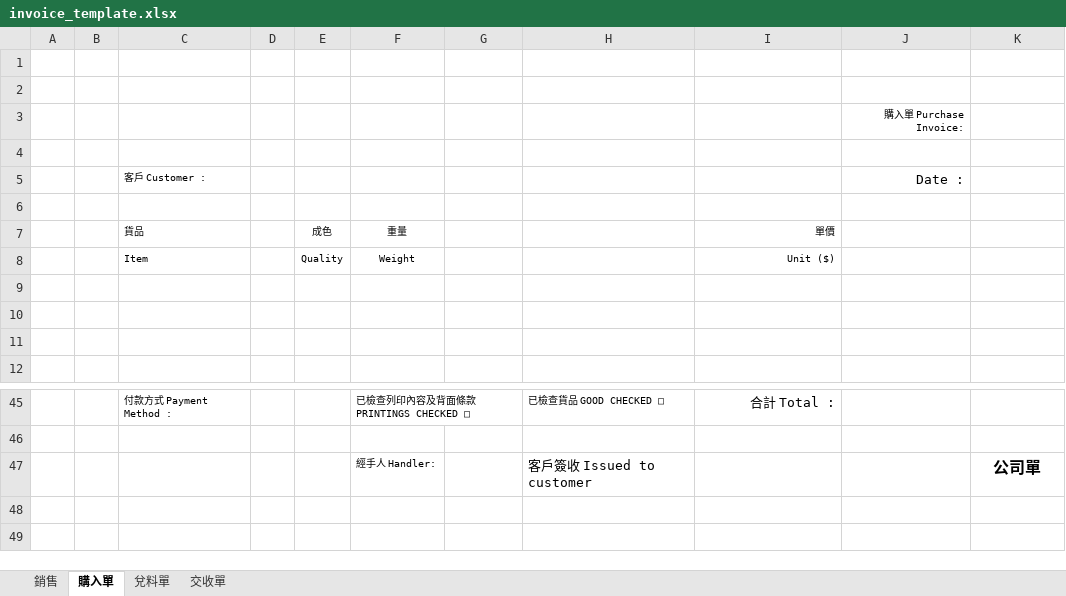
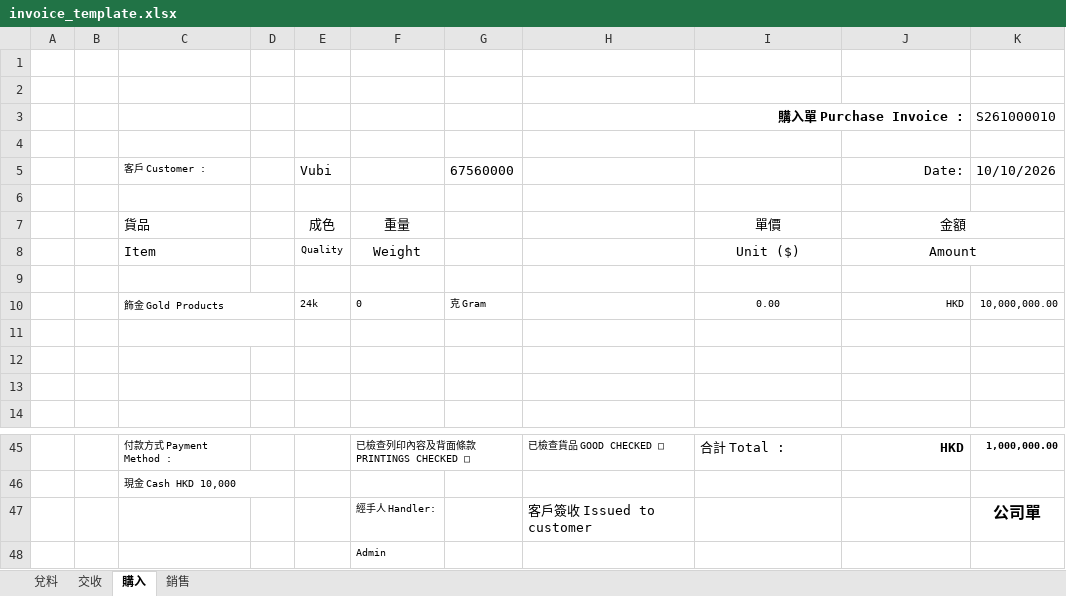
Before and after one commit to Xenovative/gevin-metal-system, an Excel workbook: templates/invoice_template.xlsx, sheet 購入, drawn as a sheet; only a part is shown, gaps mark what is left out; values as stored, in another font and other column widths than the file's, no borders; removed rows and columns are numbered as before the commit, all else as after; the diff covers the shown part only; the diff names each change by its address in the sheet, - before the commit and + after, or states it on an @@ line.

```diff
--- a/templates/invoice_template.xlsx (sheet 購入)
+++ b/templates/invoice_template.xlsx (sheet 購入)
-sheet tab: 購入單
+sheet tab: 購入
-sheet tab: 交收單
+sheet tab: 交收
-sheet tab: 兌料單
+sheet tab: 兌料
@@ sheet tab order changed: 兌料 | 交收 | 購入 | 銷售 @@
-row 3:  |  |  |  |  |  |  |  |  | 購入單 Purchase Invoice:
+row 3:  |  |  |  |  |  |  | 購入單 Purchase Invoice : |  |  | S261000010
-row 5:  |  | 客戶 Customer : |  |  |  |  |  |  | Date :
+row 5:  |  | 客戶 Customer : |  | Vubi |  | 67560000 |  |  | Date: | 10/10/2026
@@ C7:C8 text size: larger @@
@@ E7:F7 text size: larger @@
@@ I7:I8 text size: larger, alignment: right → center @@
-J7: (empty)
+J7: 金額
+J7:K7 merged
@@ F8 text size: larger @@
-J8: (empty)
+J8: Amount
+J8:K8 merged
+row 9: (empty)
+row 10:  |  | 飾金 Gold Products |  | 24k | 0 | 克 Gram |  | 0.00 | HKD | 10,000,000.00
+C11:D11 merged
-I45 alignment: right
+I45 alignment: left
-J45: (empty)
+J45: HKD
-K45: (empty)
+K45: 1,000,000.00
-C46: (empty)
+C46: 現金 Cash HKD 10,000
+C46:D46 merged
+row 48:  |  |  |  |  | Admin
```
Also changed, not shown: 8 added rows, 10 removed rows, 3 edited cells, cell formats and merged cells elsewhere in this sheet, sheet 交收, sheet 銷售, 7 other files.
